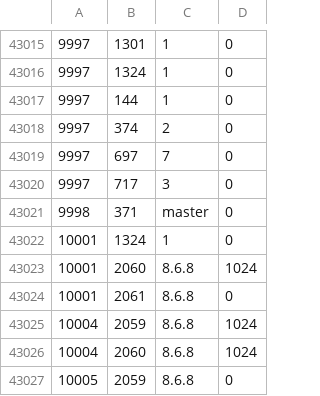
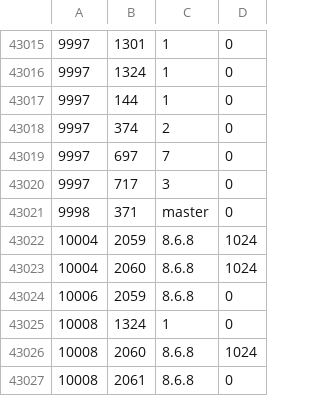
Before and after one commit to cppan/database, a CSV file: ProjectVersionDependencies.csv, drawn as a sheet; only a part is shown, gaps mark what is left out.

```diff
--- a/ProjectVersionDependencies.csv
+++ b/ProjectVersionDependencies.csv
@@ -43021,7 +43021,7 @@
 9998;371;master;0
-10001;1324;1;0
-10001;2060;8.6.8;1024
-10001;2061;8.6.8;0
 10004;2059;8.6.8;1024
 10004;2060;8.6.8;1024
-10005;2059;8.6.8;0
+10006;2059;8.6.8;0
+10008;1324;1;0
+10008;2060;8.6.8;1024
+10008;2061;8.6.8;0
```
Also changed, not shown: ProjectVersions.csv, 1 other file.
